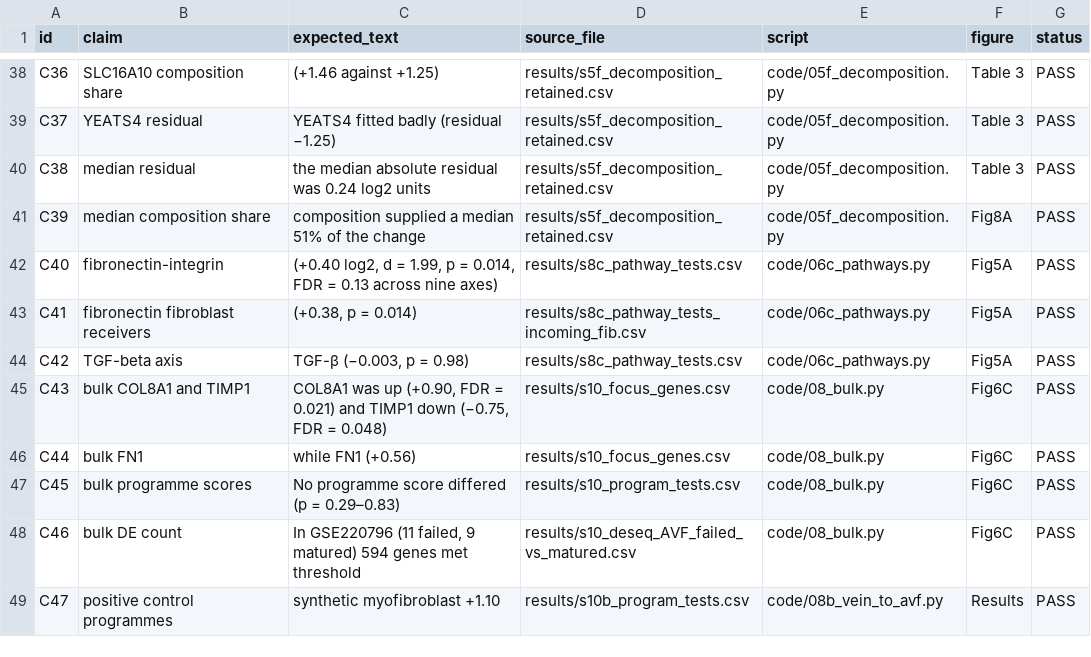
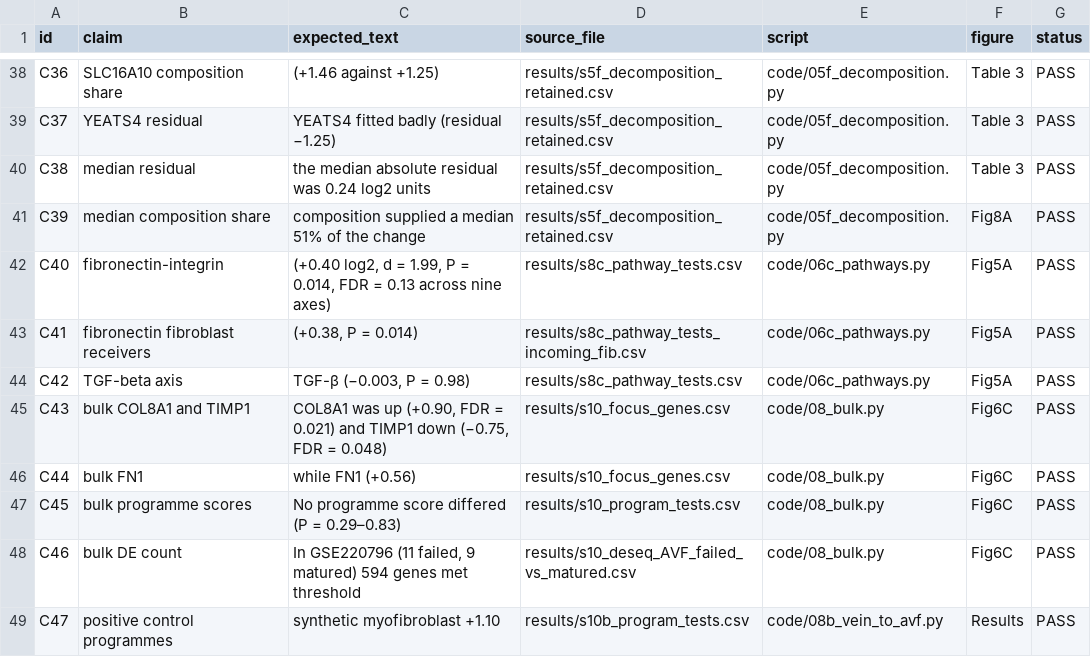
Before and after one commit to hu9872/avf-composition-intrinsic, a CSV file: results/provenance.csv, drawn as a sheet; only a part is shown, gaps mark what is left out; the diff covers the shown part only.

```diff
--- a/results/provenance.csv
+++ b/results/provenance.csv
@@ -41,8 +41,8 @@ C38,median residual,the median absolute residual was 0.24 log2 units,results/s5f
 C39,median composition share,composition supplied a median 51% of the change,results/s5f_decomposition_retained.csv,code/05f_decomposition.py,Fig8A,PASS
-C40,fibronectin-integrin,"(+0.40 log2, d = 1.99, p = 0.014, FDR = 0.13 across nine axes)",results/s8c_pathway_tests.csv,code/06c_pathways.py,Fig5A,PASS
-C41,fibronectin fibroblast receivers,"(+0.38, p = 0.014)",results/s8c_pathway_tests_incoming_fib.csv,code/06c_pathways.py,Fig5A,PASS
-C42,TGF-beta axis,"TGF-β (−0.003, p = 0.98)",results/s8c_pathway_tests.csv,code/06c_pathways.py,Fig5A,PASS
+C40,fibronectin-integrin,"(+0.40 log2, d = 1.99, P = 0.014, FDR = 0.13 across nine axes)",results/s8c_pathway_tests.csv,code/06c_pathways.py,Fig5A,PASS
+C41,fibronectin fibroblast receivers,"(+0.38, P = 0.014)",results/s8c_pathway_tests_incoming_fib.csv,code/06c_pathways.py,Fig5A,PASS
+C42,TGF-beta axis,"TGF-β (−0.003, P = 0.98)",results/s8c_pathway_tests.csv,code/06c_pathways.py,Fig5A,PASS
 C43,bulk COL8A1 and TIMP1,"COL8A1 was up (+0.90, FDR = 0.021) and TIMP1 down (−0.75, FDR = 0.048)",results/s10_focus_genes.csv,code/08_bulk.py,Fig6C,PASS
 C44,bulk FN1,while FN1 (+0.56),results/s10_focus_genes.csv,code/08_bulk.py,Fig6C,PASS
-C45,bulk programme scores,No programme score differed (p = 0.29–0.83),results/s10_program_tests.csv,code/08_bulk.py,Fig6C,PASS
+C45,bulk programme scores,No programme score differed (P = 0.29–0.83),results/s10_program_tests.csv,code/08_bulk.py,Fig6C,PASS
 C46,bulk DE count,"In GSE220796 (11 failed, 9 matured) 594 genes met threshold",results/s10_deseq_AVF_failed_vs_matured.csv,code/08_bulk.py,Fig6C,PASS
```
Also changed, not shown: 17 edited cells elsewhere in this file, 4 other files.
